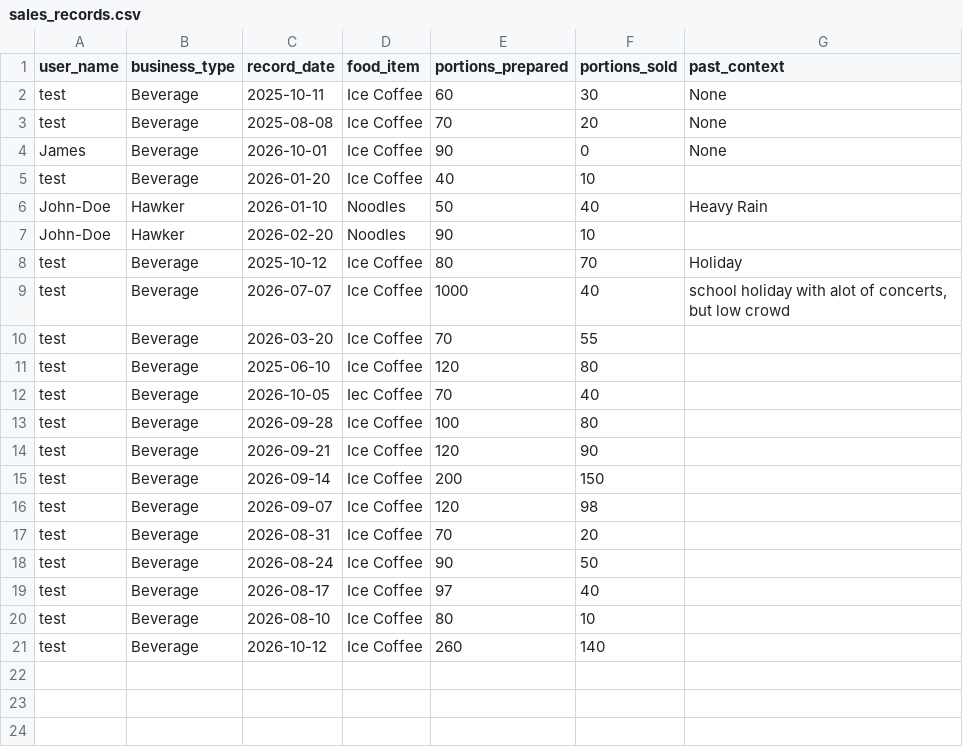
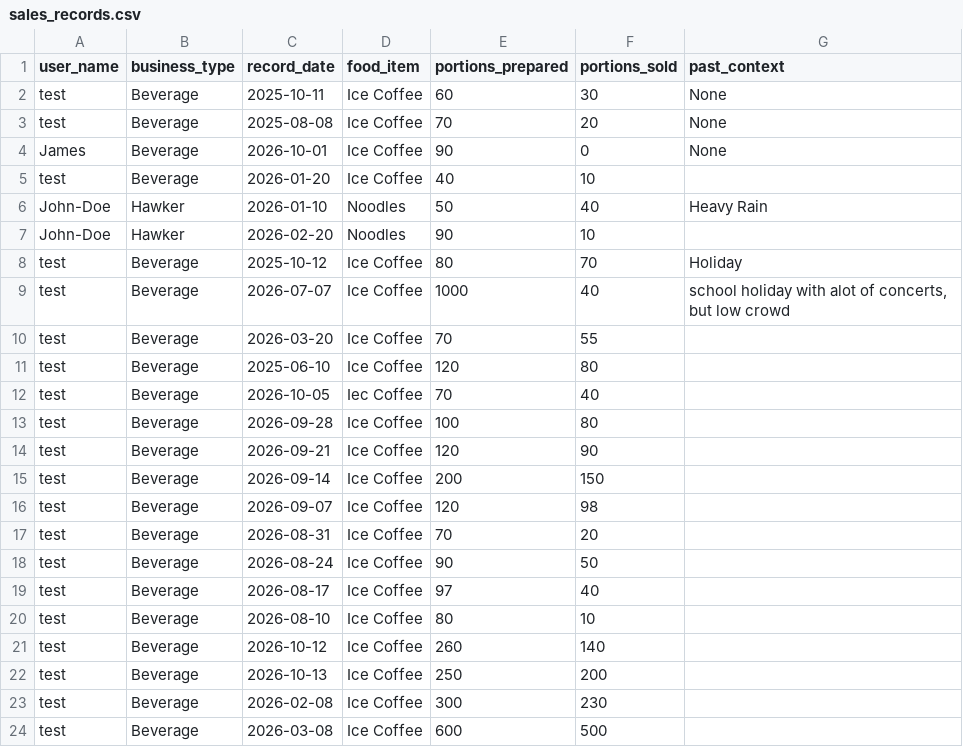
Before and after one commit to Evorron/26INF1103P5-8, a CSV file: data/sales_records.csv, drawn as a sheet.

```diff
--- a/data/sales_records.csv
+++ b/data/sales_records.csv
@@ -21 +21,4 @@ test,Beverage,2026-08-10,Ice Coffee,80,10,
 test,Beverage,2026-10-12,Ice Coffee,260,140,
+test,Beverage,2026-10-13,Ice Coffee,250,200,
+test,Beverage,2026-02-08,Ice Coffee,300,230,
+test,Beverage,2026-03-08,Ice Coffee,600,500,
```
Also changed, not shown: data/ai_recommendations.csv, 3 other files.
